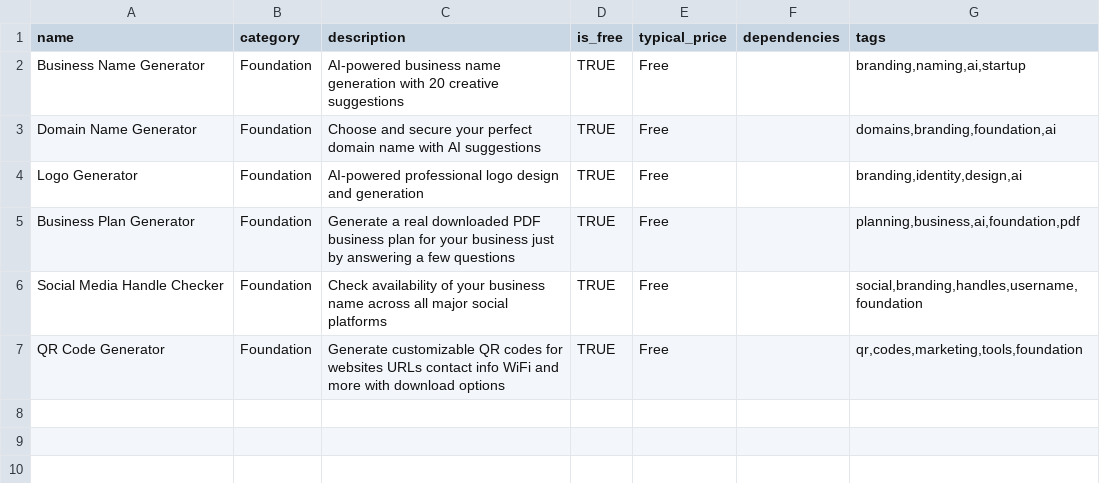
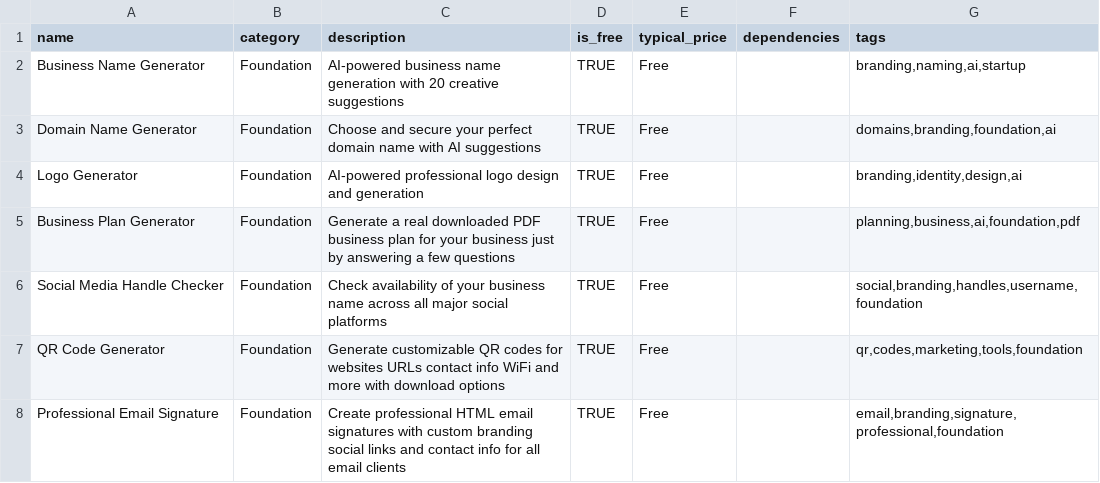
Before and after one commit to zepfarms/blocksmith-launchpad, a CSV file: public/data/blocks_catalog.csv, drawn as a sheet.

```diff
--- a/public/data/blocks_catalog.csv
+++ b/public/data/blocks_catalog.csv
@@ -7 +7,2 @@ Social Media Handle Checker,Foundation,Check availability of your business name
 QR Code Generator,Foundation,Generate customizable QR codes for websites URLs contact info WiFi and more with download options,TRUE,Free,,"qr,codes,marketing,tools,foundation"
+Professional Email Signature,Foundation,Create professional HTML email signatures with custom branding social links and contact info for all email clients,TRUE,Free,,"email,branding,signature,professional,foundation"
```
Also changed, not shown: 10 other files.
